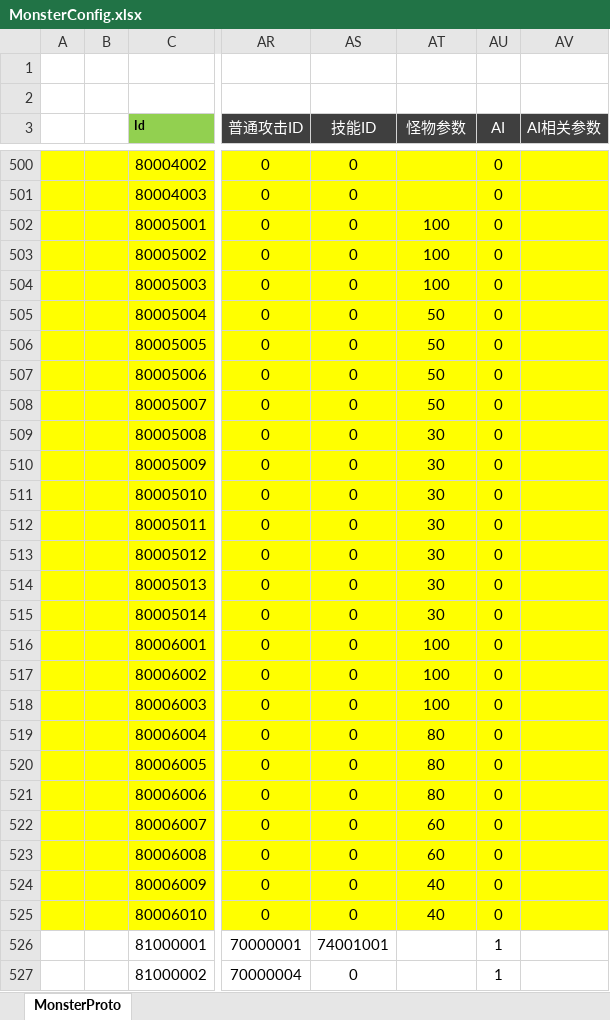
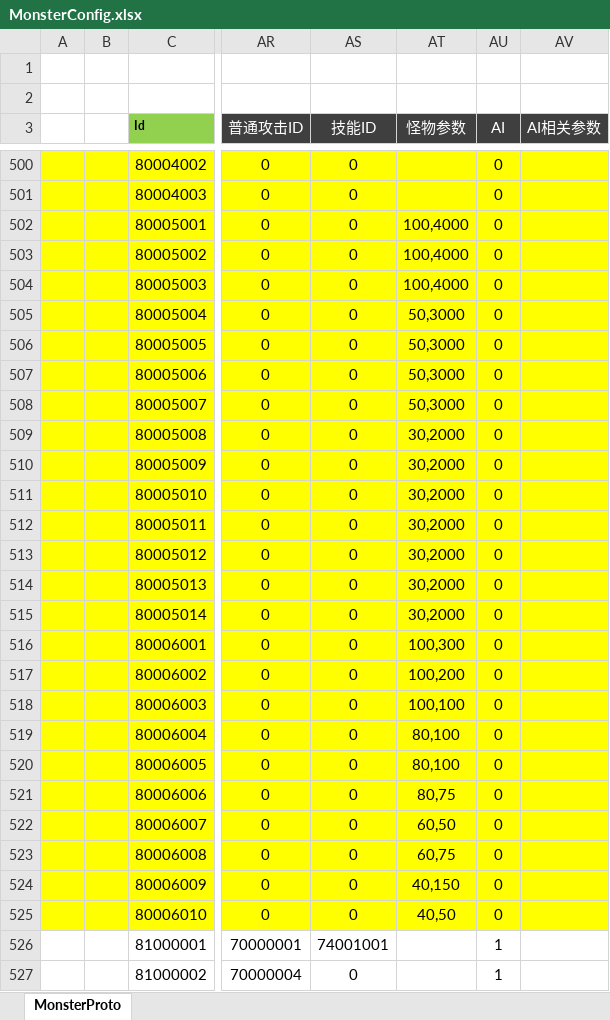
Before and after one commit to csyinghuochong/weijing, an Excel workbook: Excel/MonsterConfig.xlsx, sheet MonsterProto, drawn as a sheet; only a part is shown, gaps mark what is left out; values as stored, in another font and other column widths than the file's, no borders; the diff names each change by its address in the sheet, - before the commit and + after, or states it on an @@ line.

```diff
--- a/Excel/MonsterConfig.xlsx (sheet MonsterProto)
+++ b/Excel/MonsterConfig.xlsx (sheet MonsterProto)
-AT502:AT504 (怪物参数): 100
+AT502:AT504 (怪物参数): 100,4000
-AT505:AT508 (怪物参数): 50
+AT505:AT508 (怪物参数): 50,3000
-AT509:AT515 (怪物参数): 30
+AT509:AT515 (怪物参数): 30,2000
-AT516 (怪物参数): 100
+AT516 (怪物参数): 100,300
-AT517 (怪物参数): 100
+AT517 (怪物参数): 100,200
-AT518 (怪物参数): 100
+AT518 (怪物参数): 100,100
-AT519:AT520 (怪物参数): 80
+AT519:AT520 (怪物参数): 80,100
-AT521 (怪物参数): 80
+AT521 (怪物参数): 80,75
-AT522 (怪物参数): 60
+AT522 (怪物参数): 60,50
-AT523 (怪物参数): 60
+AT523 (怪物参数): 60,75
-AT524 (怪物参数): 40
+AT524 (怪物参数): 40,150
-AT525 (怪物参数): 40
+AT525 (怪物参数): 40,50
```
Also changed, not shown: WeiJingShuZhi/属性表.xlsx, WeiJingShuZhi/经济表.xlsx.
